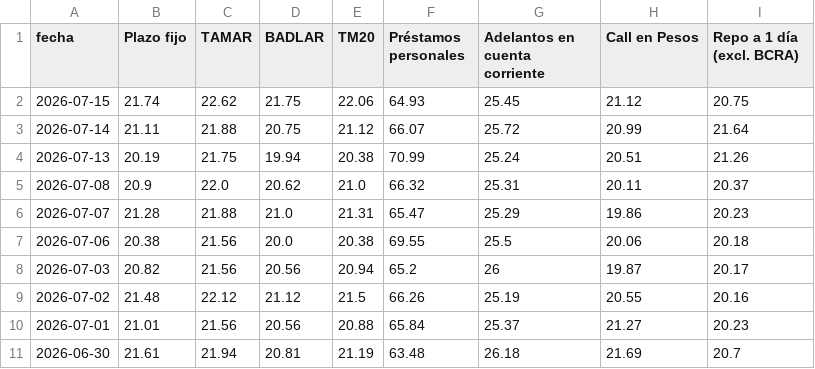
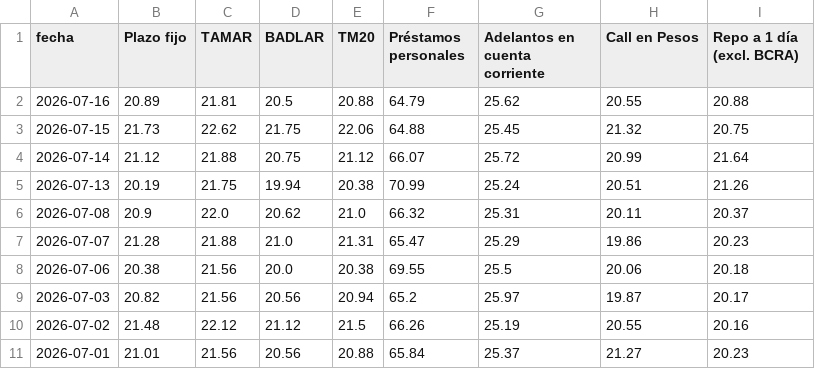
Before and after one commit to jesusrobles824/Descarga-bases-de-datos, a CSV file: Principales_Tasas_de_Interés_de_Mercado.csv, drawn as a sheet; only a part is shown; the shorter side is filled out with more unchanged rows.

```diff
--- a/Principales_Tasas_de_Interés_de_Mercado.csv
+++ b/Principales_Tasas_de_Interés_de_Mercado.csv
@@ -1,4 +1,5 @@
 fecha,Plazo fijo,TAMAR,BADLAR,TM20,Préstamos personales,Adelantos en cuenta corriente,Call en Pesos,Repo a 1 día (excl. BCRA)
-2026-07-15,21.74,22.62,21.75,22.06,64.93,25.45,21.12,20.75
-2026-07-14,21.11,21.88,20.75,21.12,66.07,25.72,20.99,21.64
+2026-07-16,20.89,21.81,20.5,20.88,64.79,25.62,20.55,20.88
+2026-07-15,21.73,22.62,21.75,22.06,64.88,25.45,21.32,20.75
+2026-07-14,21.12,21.88,20.75,21.12,66.07,25.72,20.99,21.64
 2026-07-13,20.19,21.75,19.94,20.38,70.99,25.24,20.51,21.26
@@ -7,3 +8,3 @@ fecha,Plazo fijo,TAMAR,BADLAR,TM20,Préstamos personales,Adelantos en cuenta cor
 2026-07-06,20.38,21.56,20.0,20.38,69.55,25.5,20.06,20.18
-2026-07-03,20.82,21.56,20.56,20.94,65.2,26,19.87,20.17
+2026-07-03,20.82,21.56,20.56,20.94,65.2,25.97,19.87,20.17
 2026-07-02,21.48,22.12,21.12,21.5,66.26,25.19,20.55,20.16
```
Also changed, not shown: ADRs_Precios.csv, ADRs_variacion_porcentual_diaria.csv, 7 other files.
